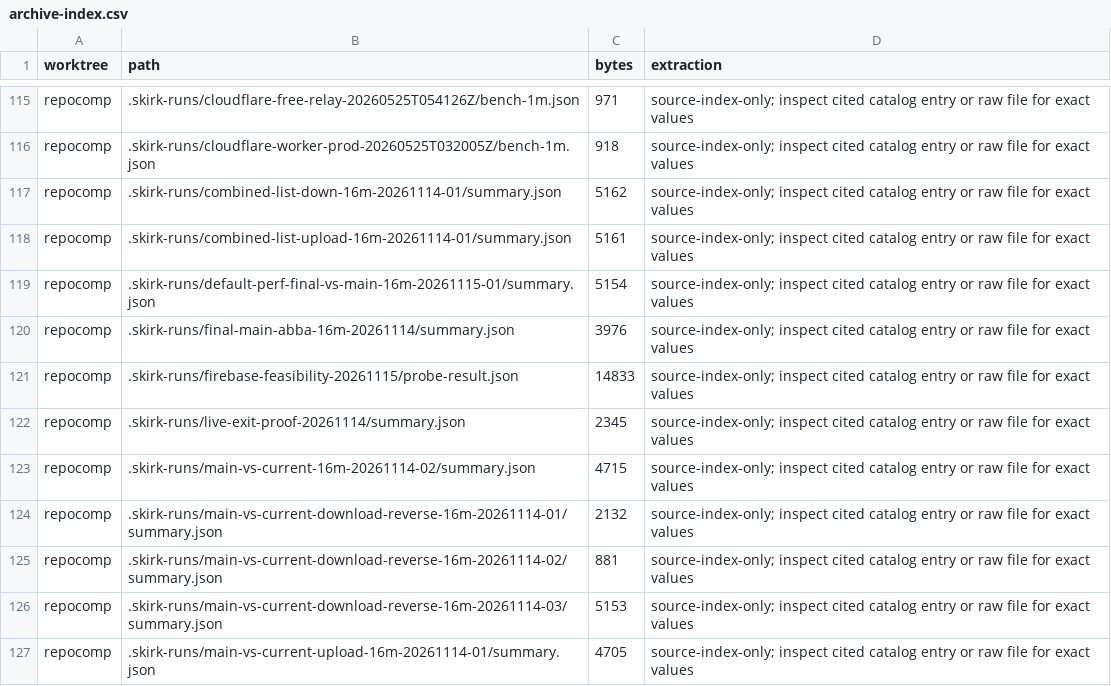
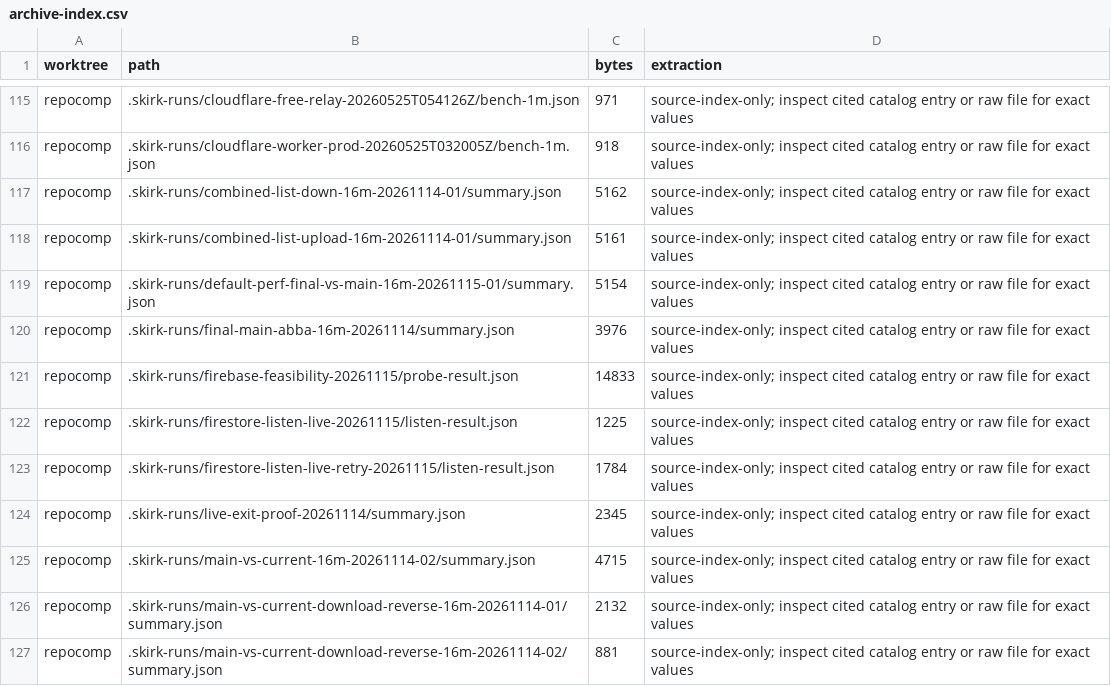
Before and after one commit to ShahabSL/Skirk, a CSV file: docs/experiments/catalog/archive-index.csv, drawn as a sheet; only a part is shown, gaps mark what is left out; the shorter side is filled out with more unchanged rows.

```diff
--- a/docs/experiments/catalog/archive-index.csv
+++ b/docs/experiments/catalog/archive-index.csv
@@ -121,2 +121,4 @@ repocomp,.skirk-runs/final-main-abba-16m-20261114/summary.json,3976,source-index
 repocomp,.skirk-runs/firebase-feasibility-20261115/probe-result.json,14833,source-index-only; inspect cited catalog entry or raw file for exact values
+repocomp,.skirk-runs/firestore-listen-live-20261115/listen-result.json,1225,source-index-only; inspect cited catalog entry or raw file for exact values
+repocomp,.skirk-runs/firestore-listen-live-retry-20261115/listen-result.json,1784,source-index-only; inspect cited catalog entry or raw file for exact values
 repocomp,.skirk-runs/live-exit-proof-20261114/summary.json,2345,source-index-only; inspect cited catalog entry or raw file for exact values
```
Also changed, not shown: docs/experiments/catalog/experiments.csv, 6 other files.
